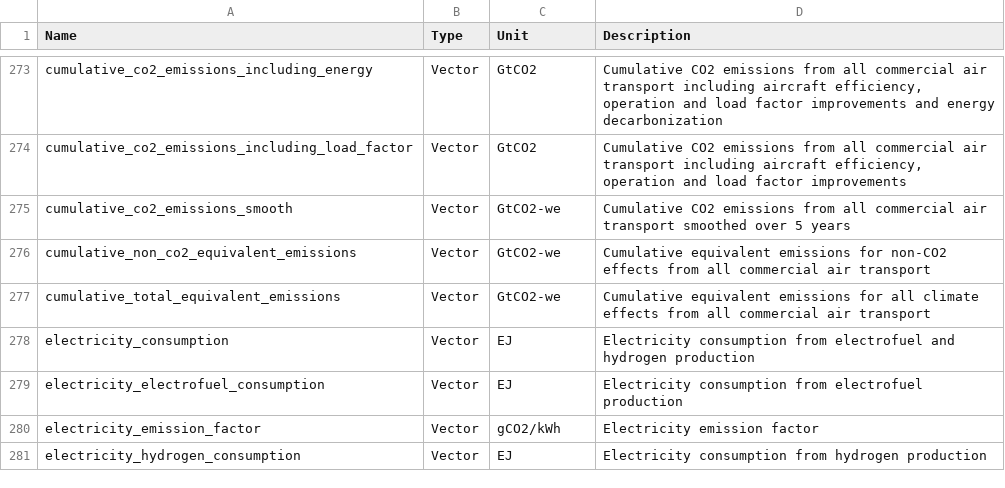
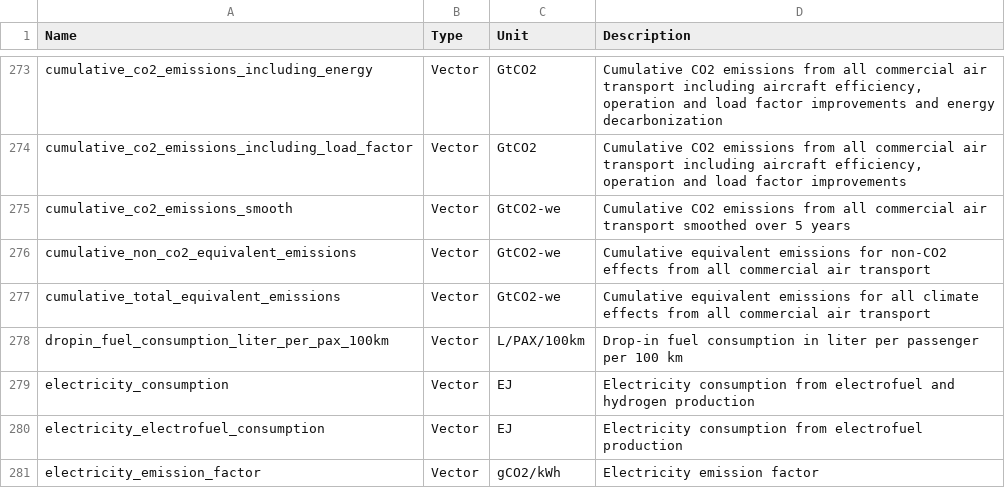
Before and after one commit to AeroMAPS/AeroMAPS, a CSV file: aeromaps/resources/data/data_information.csv, drawn as a sheet; only a part is shown, gaps mark what is left out; the shorter side is filled out with more unchanged rows.

Commit message:
Add description of the parameter

```diff
--- a/aeromaps/resources/data/data_information.csv
+++ b/aeromaps/resources/data/data_information.csv
@@ -277,2 +277,3 @@ cumulative_non_co2_equivalent_emissions;Vector;GtCO2-we;Cumulative equivalent em
 cumulative_total_equivalent_emissions;Vector;GtCO2-we;Cumulative equivalent emissions for all climate effects from all commercial air transport
+dropin_fuel_consumption_liter_per_pax_100km;Vector;L/PAX/100km;Drop-in fuel consumption in liter per passenger per 100 km
 electricity_consumption;Vector;EJ;Electricity consumption from electrofuel and hydrogen production
```
